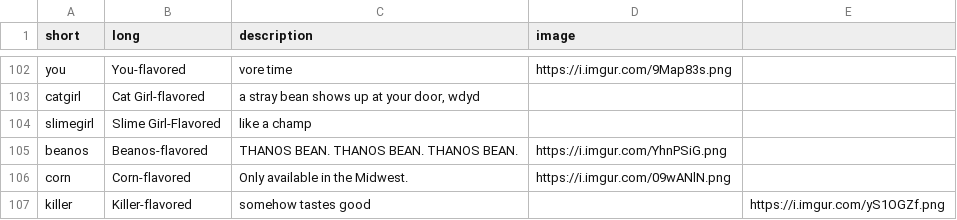
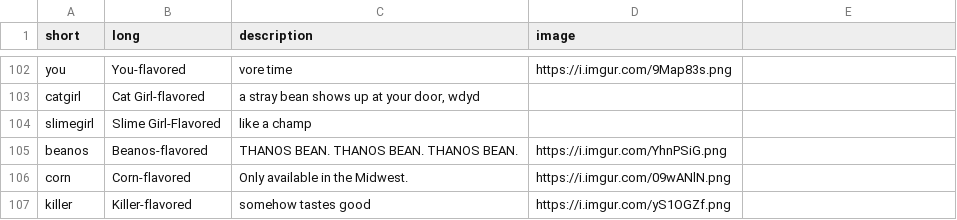
Before and after one commit to MrFastZombie/BeanBotJS, a CSV file: data/beanflavors.csv, drawn as a sheet; only a part is shown, gaps mark what is left out; the diff names each change by its address in the sheet, - before the commit and + after, or states it on an @@ line.

Commit message:
Fixed a link in the wrong column

```diff
--- a/data/beanflavors.csv
+++ b/data/beanflavors.csv
-D107 (image): (empty)
+D107 (image): https://i.imgur.com/yS1OGZf.png
-E107: https://i.imgur.com/yS1OGZf.png
+E107: (empty)
```
